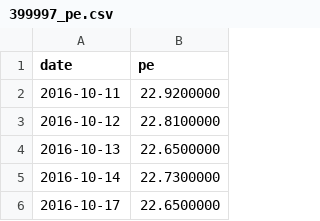
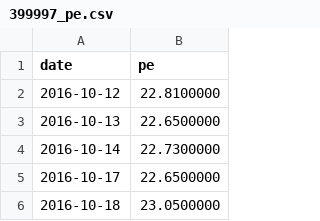
Before and after one commit to tang1273880952-dotcom/bond-timing, a CSV file: data/industry_cache/399997_pe.csv, drawn as a sheet; only a part is shown; the shorter side is filled out with more unchanged rows.

```diff
--- a/data/industry_cache/399997_pe.csv
+++ b/data/industry_cache/399997_pe.csv
@@ -1,3 +1,2 @@
 date,pe
-2016-10-11,22.9200000
 2016-10-12,22.8100000
```
Also changed, not shown: data/industry_cache/000807_pe.csv, data/industry_cache/399971_pe.csv, 3 other files.
